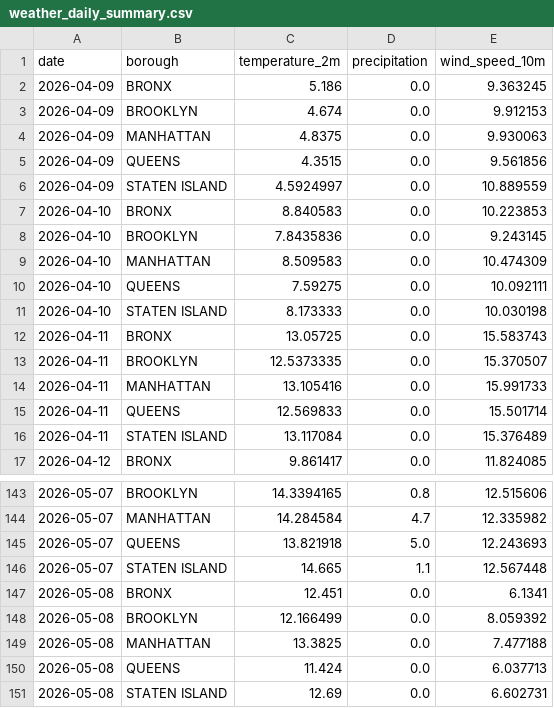
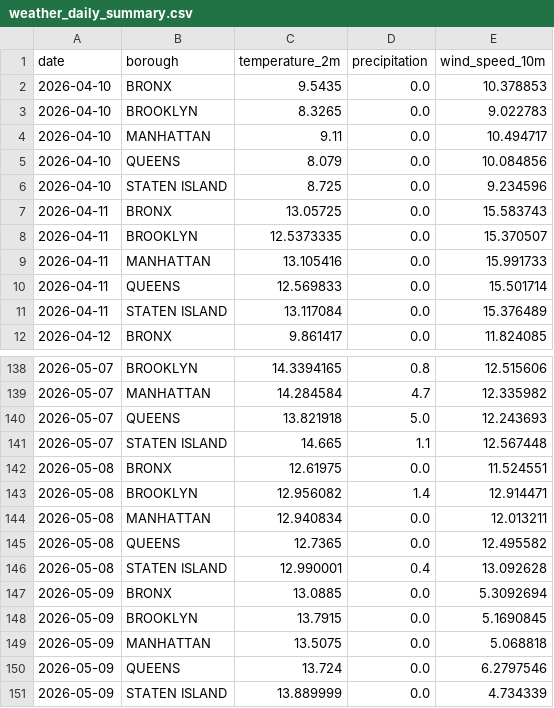
Before and after one commit to AZhuk30/WeatherImpactOnCarAccidentsAuto, a CSV file: data/processed/weather_daily_summary.csv, drawn as a sheet; only a part is shown, gaps mark what is left out.

```diff
--- a/data/processed/weather_daily_summary.csv
+++ b/data/processed/weather_daily_summary.csv
@@ -1,12 +1,7 @@
 date,borough,temperature_2m,precipitation,wind_speed_10m
-2026-04-09,BRONX,5.186,0.0,9.363245
-2026-04-09,BROOKLYN,4.674,0.0,9.912153
-2026-04-09,MANHATTAN,4.8375,0.0,9.930063
-2026-04-09,QUEENS,4.3515,0.0,9.561856
-2026-04-09,STATEN ISLAND,4.5924997,0.0,10.889559
-2026-04-10,BRONX,8.840583,0.0,10.223853
-2026-04-10,BROOKLYN,7.8435836,0.0,9.243145
-2026-04-10,MANHATTAN,8.509583,0.0,10.474309
-2026-04-10,QUEENS,7.59275,0.0,10.092111
-2026-04-10,STATEN ISLAND,8.173333,0.0,10.030198
+2026-04-10,BRONX,9.5435,0.0,10.378853
+2026-04-10,BROOKLYN,8.3265,0.0,9.022783
+2026-04-10,MANHATTAN,9.11,0.0,10.494717
+2026-04-10,QUEENS,8.079,0.0,10.084856
+2026-04-10,STATEN ISLAND,8.725,0.0,9.234596
 2026-04-11,BRONX,13.05725,0.0,15.583743
@@ -146,6 +141,11 @@ date,borough,temperature_2m,precipitation,wind_speed_10m
 2026-05-07,STATEN ISLAND,14.665,1.1,12.567448
-2026-05-08,BRONX,12.451,0.0,6.1341
-2026-05-08,BROOKLYN,12.166499,0.0,8.059392
-2026-05-08,MANHATTAN,13.3825,0.0,7.477188
-2026-05-08,QUEENS,11.424,0.0,6.037713
-2026-05-08,STATEN ISLAND,12.69,0.0,6.602731
+2026-05-08,BRONX,12.61975,0.0,11.524551
+2026-05-08,BROOKLYN,12.956082,1.4,12.914471
+2026-05-08,MANHATTAN,12.940834,0.0,12.013211
+2026-05-08,QUEENS,12.7365,0.0,12.495582
+2026-05-08,STATEN ISLAND,12.990001,0.4,13.092628
+2026-05-09,BRONX,13.0885,0.0,5.3092694
+2026-05-09,BROOKLYN,13.7915,0.0,5.1690845
+2026-05-09,MANHATTAN,13.5075,0.0,5.068818
+2026-05-09,QUEENS,13.724,0.0,6.2797546
+2026-05-09,STATEN ISLAND,13.889999,0.0,4.734339
```
Also changed, not shown: data/processed/collisions_daily_summary.csv, data/processed/weather_master.csv, 1 other file.
